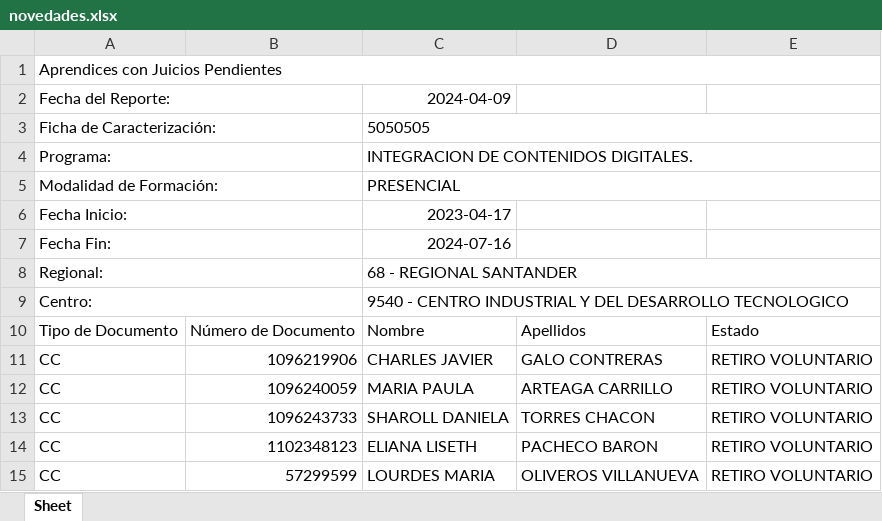
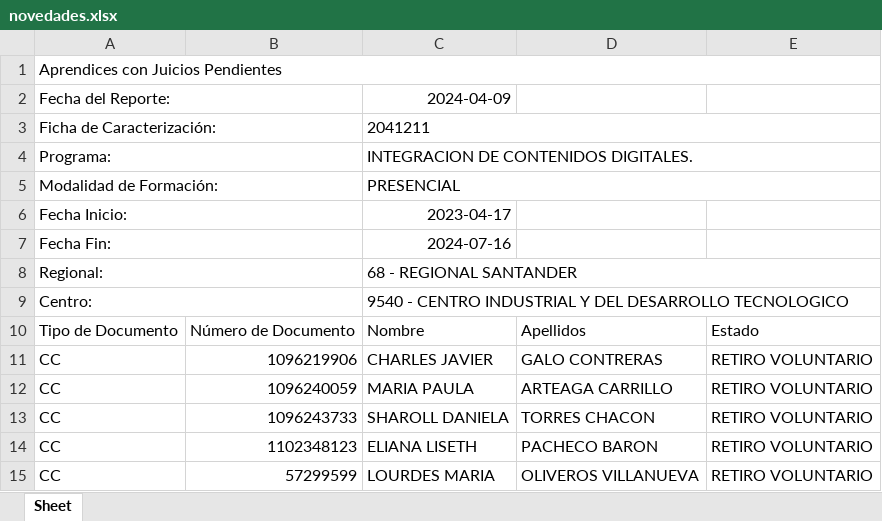
Before and after one commit to JohnMejiaDuran/seguimiento_productiva, an Excel workbook: novedades.xlsx, sheet Sheet, drawn as a sheet; values as stored, in another font and other column widths than the file's, no borders; the diff names each change by its address in the sheet, - before the commit and + after, or states it on an @@ line.

```diff
--- a/novedades.xlsx (sheet Sheet)
+++ b/novedades.xlsx (sheet Sheet)
-C3: 5050505
+C3: 2041211
```
Also changed, not shown: juicios_pendientes.xlsx, 2 other files.
